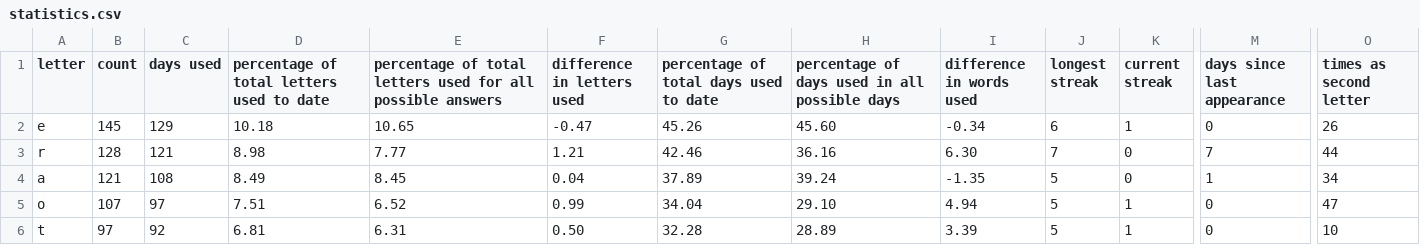
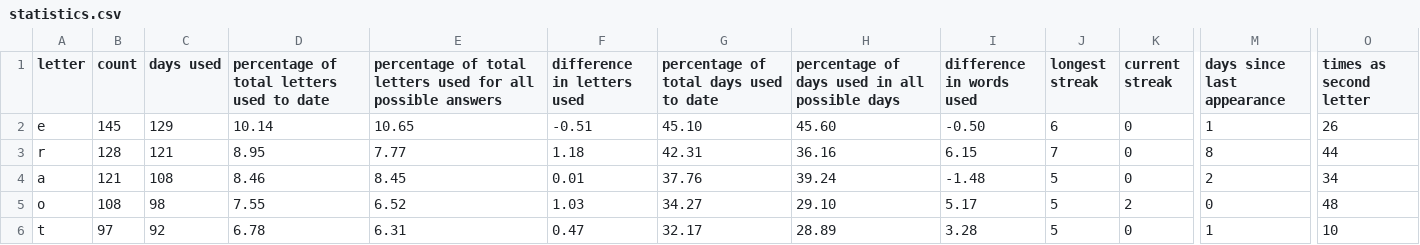
Before and after one commit to eagerterrier/previous-wordle-words, a CSV file: statistics.csv, drawn as a sheet; only a part is shown, gaps mark what is left out; the diff covers the shown part only; the diff names each change by its address in the sheet, - before the commit and + after, or states it on an @@ line.

```diff
--- a/statistics.csv
+++ b/statistics.csv
-D2: 10.18
+D2: 10.14
-F2 (difference in letters used): -0.47
+F2 (difference in letters used): -0.51
-G2: 45.26
+G2: 45.10
-I2 (difference in words used): -0.34
+I2 (difference in words used): -0.50
-K2 (current streak): 1
+K2 (current streak): 0
-M2 (days since last appearance): 0
+M2 (days since last appearance): 1
-D3: 8.98
+D3: 8.95
-F3 (difference in letters used): 1.21
+F3 (difference in letters used): 1.18
-G3: 42.46
+G3: 42.31
-I3 (difference in words used): 6.30
+I3 (difference in words used): 6.15
-M3 (days since last appearance): 7
+M3 (days since last appearance): 8
-D4: 8.49
+D4: 8.46
-F4 (difference in letters used): 0.04
+F4 (difference in letters used): 0.01
-G4: 37.89
+G4: 37.76
-I4 (difference in words used): -1.35
+I4 (difference in words used): -1.48
-M4 (days since last appearance): 1
+M4 (days since last appearance): 2
-B5 (count): 107
+B5 (count): 108
-C5 (days used): 97
+C5 (days used): 98
-D5: 7.51
+D5: 7.55
-F5 (difference in letters used): 0.99
+F5 (difference in letters used): 1.03
-G5: 34.04
+G5: 34.27
-I5 (difference in words used): 4.94
+I5 (difference in words used): 5.17
-K5 (current streak): 1
+K5 (current streak): 2
-O5 (times as second letter): 47
+O5 (times as second letter): 48
-D6: 6.81
+D6: 6.78
-F6 (difference in letters used): 0.50
+F6 (difference in letters used): 0.47
-G6: 32.28
+G6: 32.17
-I6 (difference in words used): 3.39
+I6 (difference in words used): 3.28
-K6 (current streak): 1
+K6 (current streak): 0
-M6 (days since last appearance): 0
+M6 (days since last appearance): 1
```
Also changed, not shown: 100 edited cells elsewhere in this file, racingchart.csv, 2 other files.
